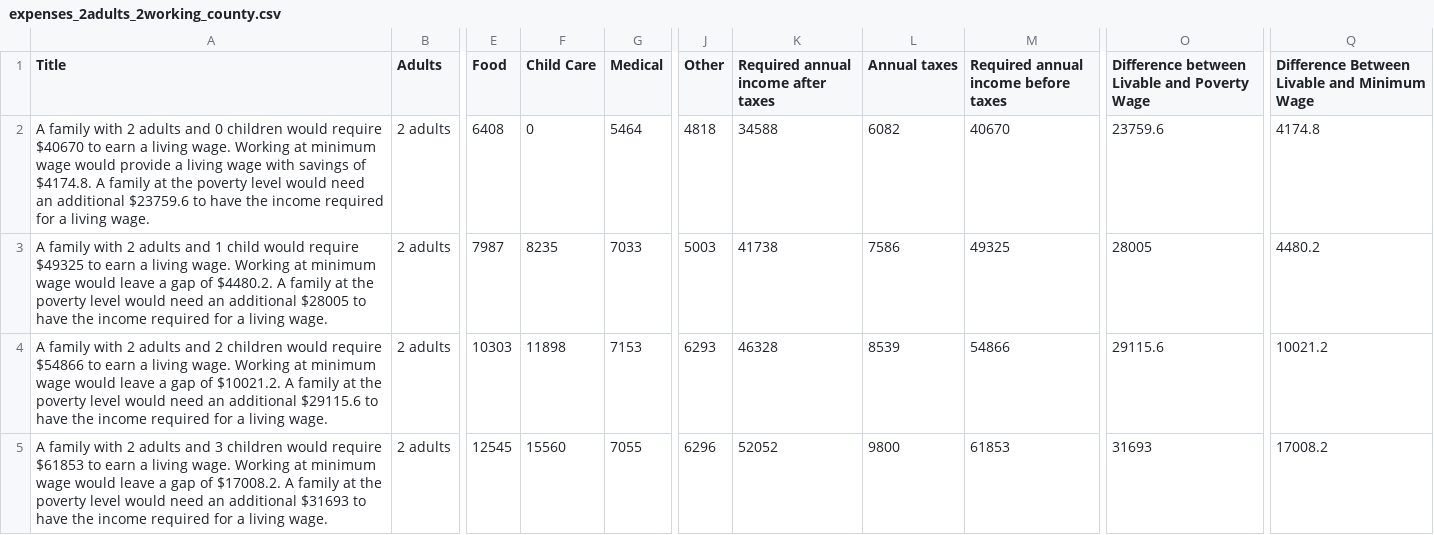
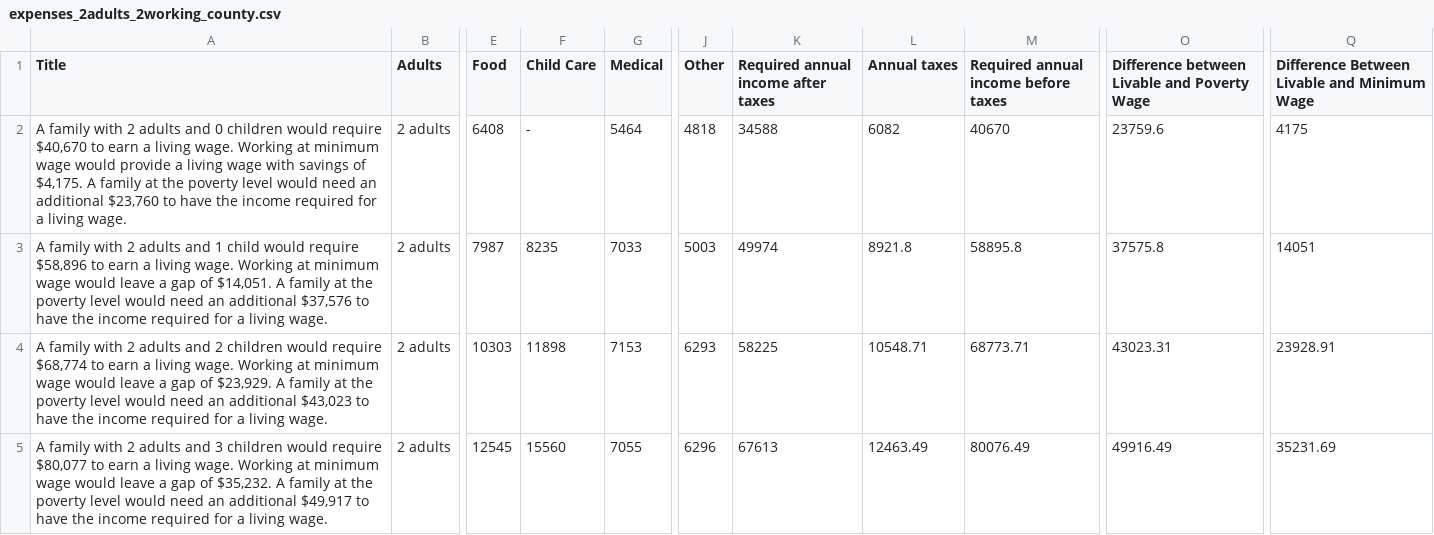
Before and after one commit to mjclawrence/privilege_and_poverty, a CSV file: addison_county_101/storymap_data/expenses_2adults_2working_county.csv, drawn as a sheet; only a part is shown, gaps mark what is left out; the diff names each change by its address in the sheet, - before the commit and + after, or states it on an @@ line.

Commit message:
Updated expenses to add commas to 2 adults both working

```diff
--- a/addison_county_101/storymap_data/expenses_2adults_2working_county.csv
+++ b/addison_county_101/storymap_data/expenses_2adults_2working_county.csv
-A2 (Title): …would require $40670 to earn a living wage. Working at minimum wage would provide a living wage with savings of $4174.8. A family at the poverty level would need an additional $23759.6 to have…
+A2 (Title): …would require $40,670 to earn a living wage. Working at minimum wage would provide a living wage with savings of $4,175. A family at the poverty level would need an additional $23,760 to have…
-F2 (Child Care): 0
+F2 (Child Care): -
-Q2: 4174.8
+Q2: 4175
-A3 (Title): …would require $49325 to earn a living wage. Working at minimum wage would leave a gap of $4480.2. A family at the poverty level would need an additional $28005 to have…
+A3 (Title): …would require $58,896 to earn a living wage. Working at minimum wage would leave a gap of $14,051. A family at the poverty level would need an additional $37,576 to have…
-K3: 41738
+K3: 49974
-L3 (Annual taxes): 7586
+L3 (Annual taxes): 8921.8
-M3: 49325
+M3: 58895.8
-O3: 28005
+O3: 37575.8
-Q3: 4480.2
+Q3: 14051
-A4 (Title): …would require $54866 to earn a living wage. Working at minimum wage would leave a gap of $10021.2. A family at the poverty level would need an additional $29115.6 to have…
+A4 (Title): …would require $68,774 to earn a living wage. Working at minimum wage would leave a gap of $23,929. A family at the poverty level would need an additional $43,023 to have…
-K4: 46328
+K4: 58225
-L4 (Annual taxes): 8539
+L4 (Annual taxes): 10548.71
-M4: 54866
+M4: 68773.71
-O4: 29115.6
+O4: 43023.31
-Q4: 10021.2
+Q4: 23928.91
-A5 (Title): …would require $61853 to earn a living wage. Working at minimum wage would leave a gap of $17008.2. A family at the poverty level would need an additional $31693 to have…
+A5 (Title): …would require $80,077 to earn a living wage. Working at minimum wage would leave a gap of $35,232. A family at the poverty level would need an additional $49,917 to have…
-K5: 52052
+K5: 67613
-L5 (Annual taxes): 9800
+L5 (Annual taxes): 12463.49
-M5: 61853
+M5: 80076.49
-O5: 31693
+O5: 49916.49
-Q5: 17008.2
+Q5: 35231.69
```
Also changed, not shown: 1 other file.
